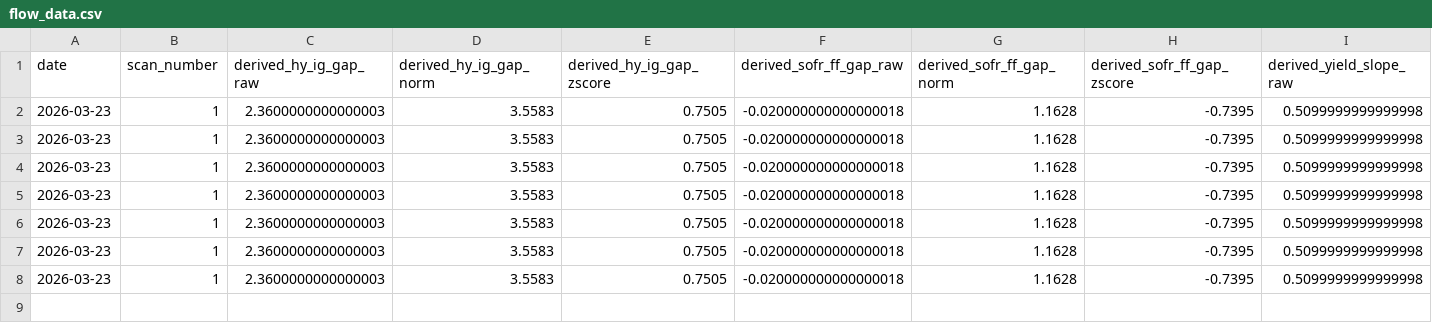
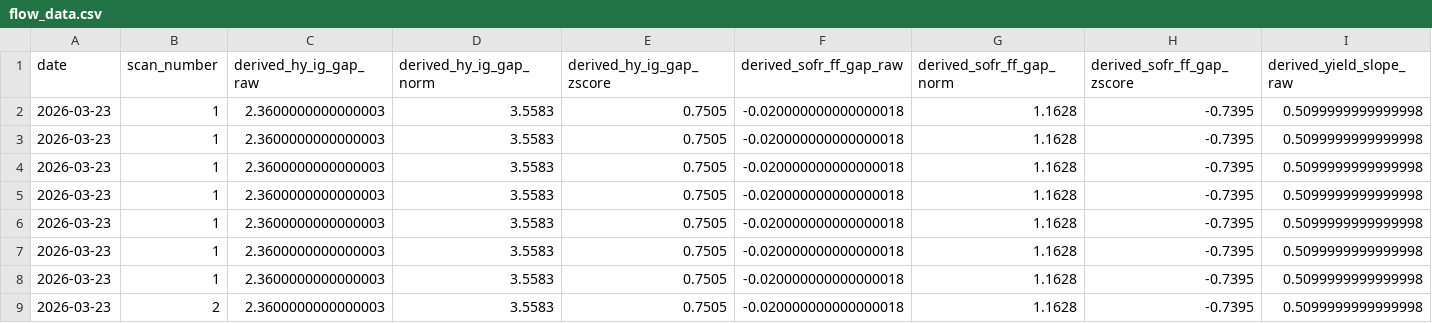
Before and after one commit to Johnf190/Flowstate, a CSV file: data/flow_data.csv, drawn as a sheet; only a part is shown; rows hold the shown columns only; the diff names each change by its address in the sheet, - before the commit and + after, or states it on an @@ line.

Commit message:
scan: 2026-03-24T12:08UTC

```diff
--- a/data/flow_data.csv
+++ b/data/flow_data.csv
+row 9: 2026-03-23 | 2 | 2.3600000000000003 | 3.5583 | 0.7505 | -0.020000000000000018 | 1.1628 | -0.7395 | 0.5099999999999998
```
Also changed, not shown: 2 other files.
